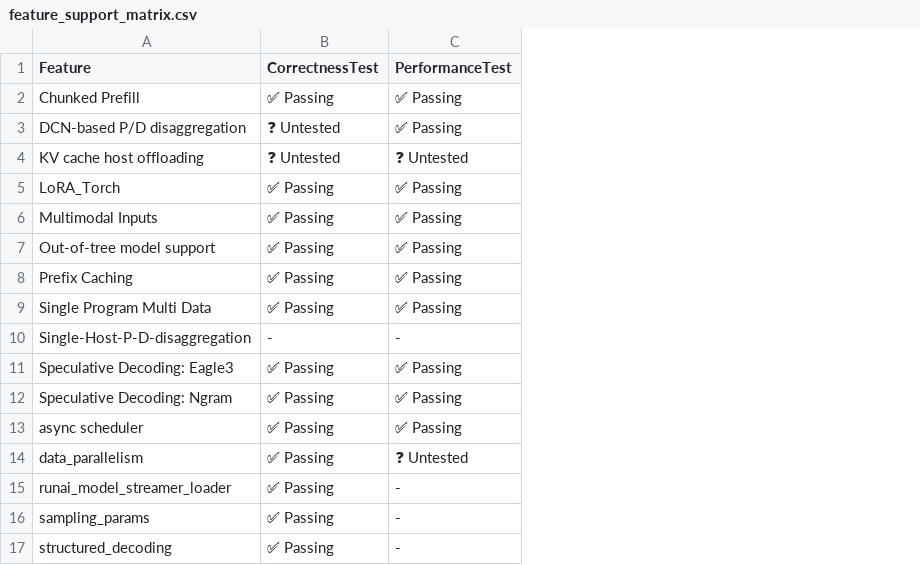
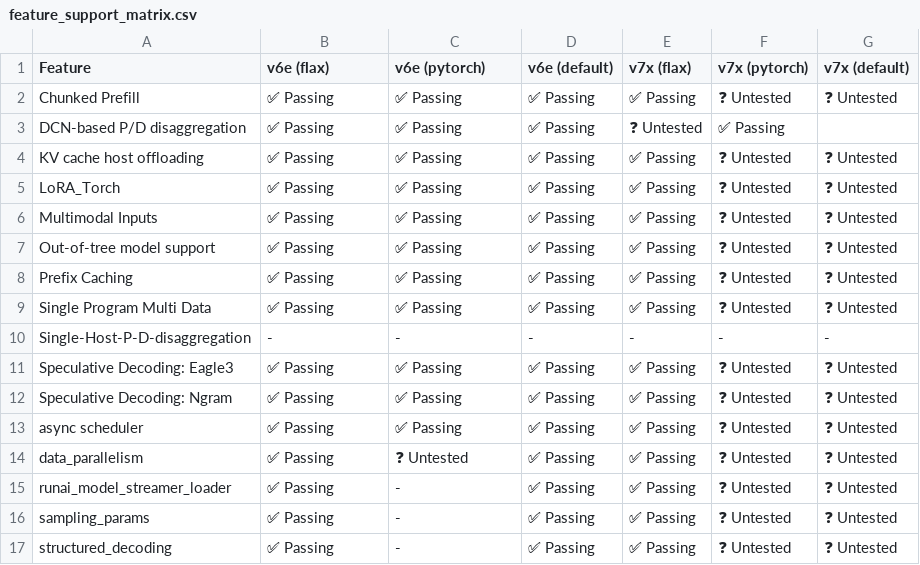
Before and after one commit to vllm-project/tpu-inference, a CSV file: support_matrices/feature_support_matrix.csv, drawn as a sheet; the diff names each change by its address in the sheet, - before the commit and + after, or states it on an @@ line.

Commit message:
chore(docs): mock backend data for core feature matrix preview
Signed-off-by: Chao Wang <chaowan@google.com>

```diff
--- a/support_matrices/feature_support_matrix.csv
+++ b/support_matrices/feature_support_matrix.csv
+column D (v6e (default)), rows 2-17: ✅ Passing | ✅ Passing | ✅ Passing | ✅ Passing | ✅ Passing | ✅ Passing | ✅ Passing | ✅ Passing | - | ✅ Passing | ✅ Passing | ✅ Passing | ✅ Passing | ✅ Passing | ✅ Passing | ✅ Passing
+column E (v7x (flax)), rows 2-17: ✅ Passing | ❓ Untested | ✅ Passing | ✅ Passing | ✅ Passing | ✅ Passing | ✅ Passing | ✅ Passing | - | ✅ Passing | ✅ Passing | ✅ Passing | ✅ Passing | ✅ Passing | ✅ Passing | ✅ Passing
+column F (v7x (pytorch)), rows 2-17: ❓ Untested | ✅ Passing | ❓ Untested | ❓ Untested | ❓ Untested | ❓ Untested | ❓ Untested | ❓ Untested | - | ❓ Untested | ❓ Untested | ❓ Untested | ❓ Untested | ❓ Untested | ❓ Untested | ❓ Untested
+column G (v7x (default)), rows 2-17: ❓ Untested |  | ❓ Untested | ❓ Untested | ❓ Untested | ❓ Untested | ❓ Untested | ❓ Untested | - | ❓ Untested | ❓ Untested | ❓ Untested | ❓ Untested | ❓ Untested | ❓ Untested | ❓ Untested
-B1: CorrectnessTest
+B1: v6e (flax)
-C1: PerformanceTest
+C1: v6e (pytorch)
-B3:B4 (v6e (flax)): ❓ Untested
+B3:B4 (v6e (flax)): ✅ Passing
-C4 (v6e (pytorch)): ❓ Untested
+C4 (v6e (pytorch)): ✅ Passing
```
Also changed, not shown: 1 other file.
